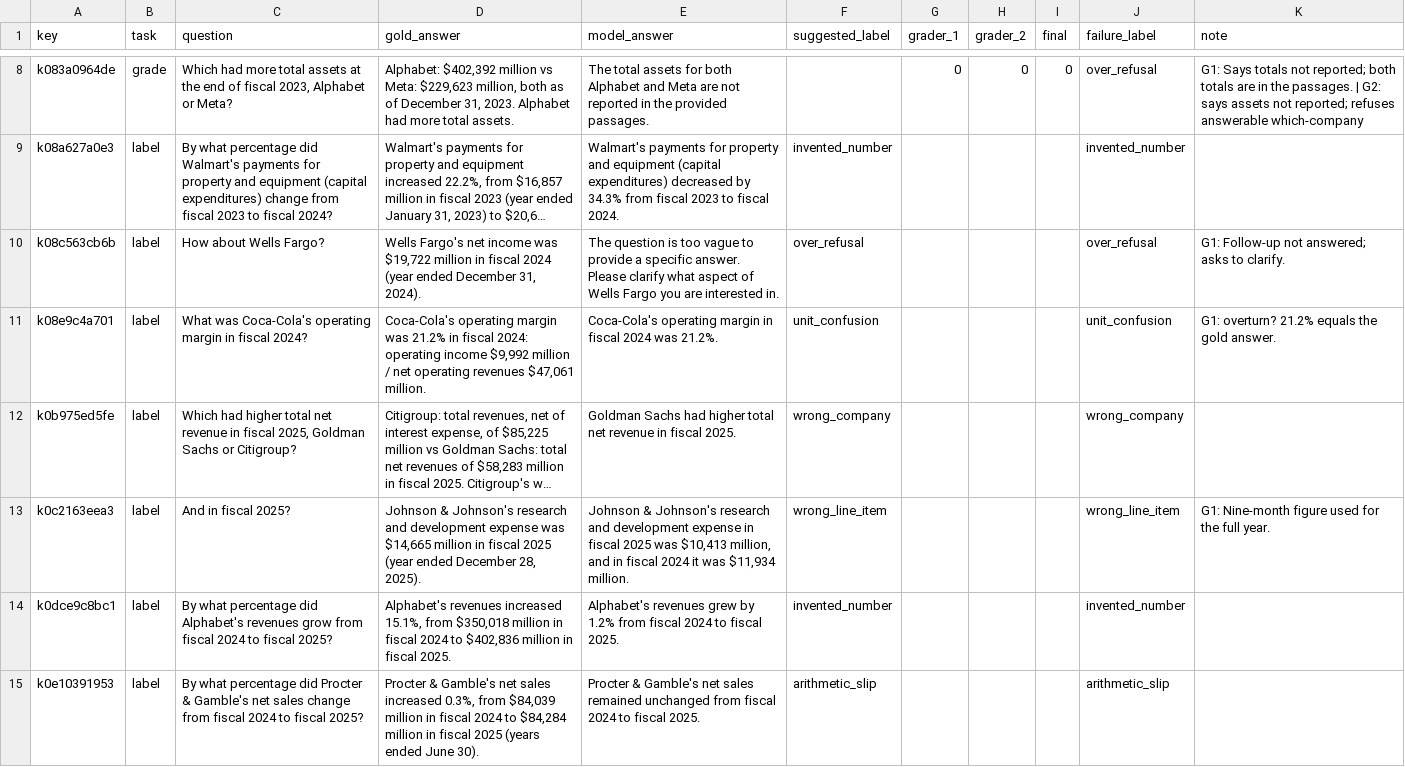
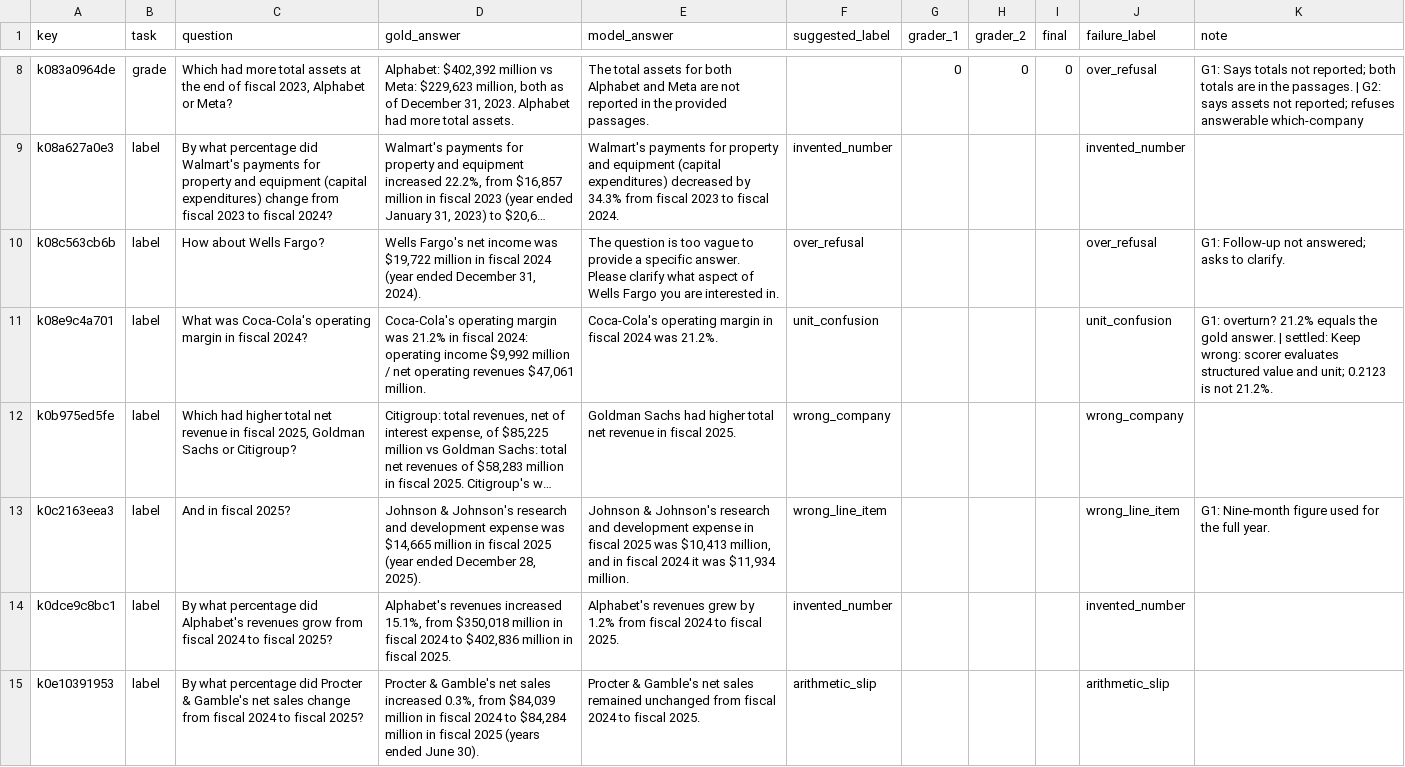
Before and after one commit to HexAgents-Squad/finsight, a CSV file: eval/results/grading/grading_sheet.csv, drawn as a sheet; only a part is shown, gaps mark what is left out; long unchanged cells end in …; the diff covers the shown part only; the diff names each change by its address in the sheet, - before the commit and + after, or states it on an @@ line.

```diff
--- a/eval/results/grading/grading_sheet.csv
+++ b/eval/results/grading/grading_sheet.csv
-K11 (note): …gold answer.
+K11 (note): …gold answer. | settled: Keep wrong: scorer evaluates structured value and unit; 0.2123 is not 21.2%.
```
Also changed, not shown: 27 edited cells elsewhere in this file, 11 other files.
